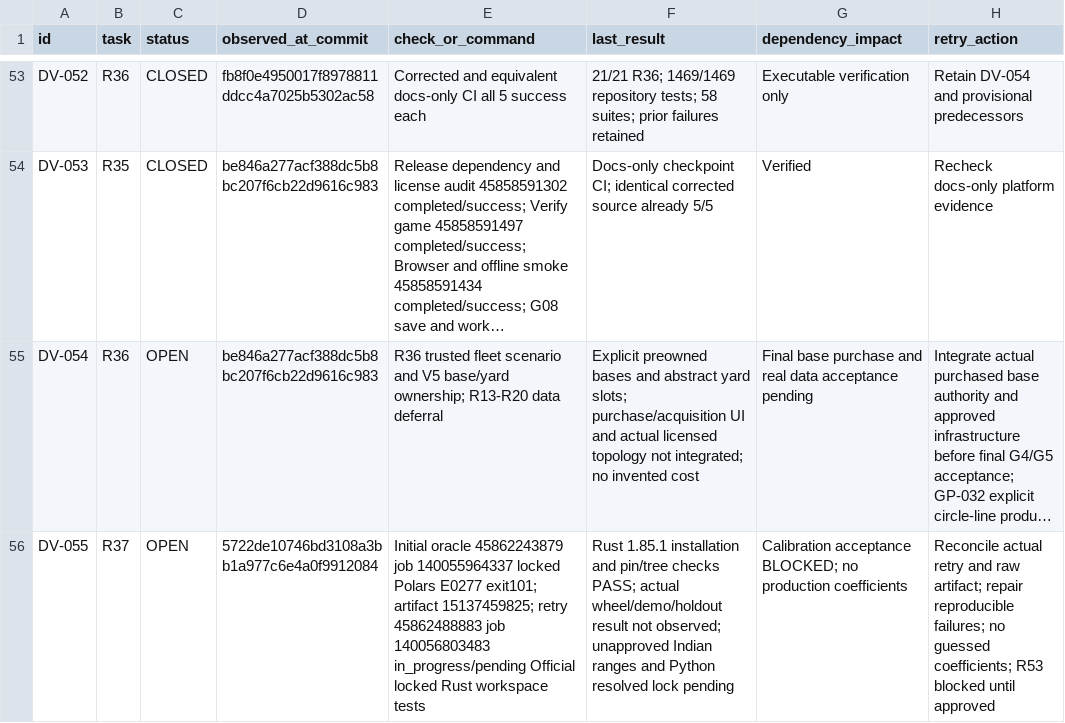
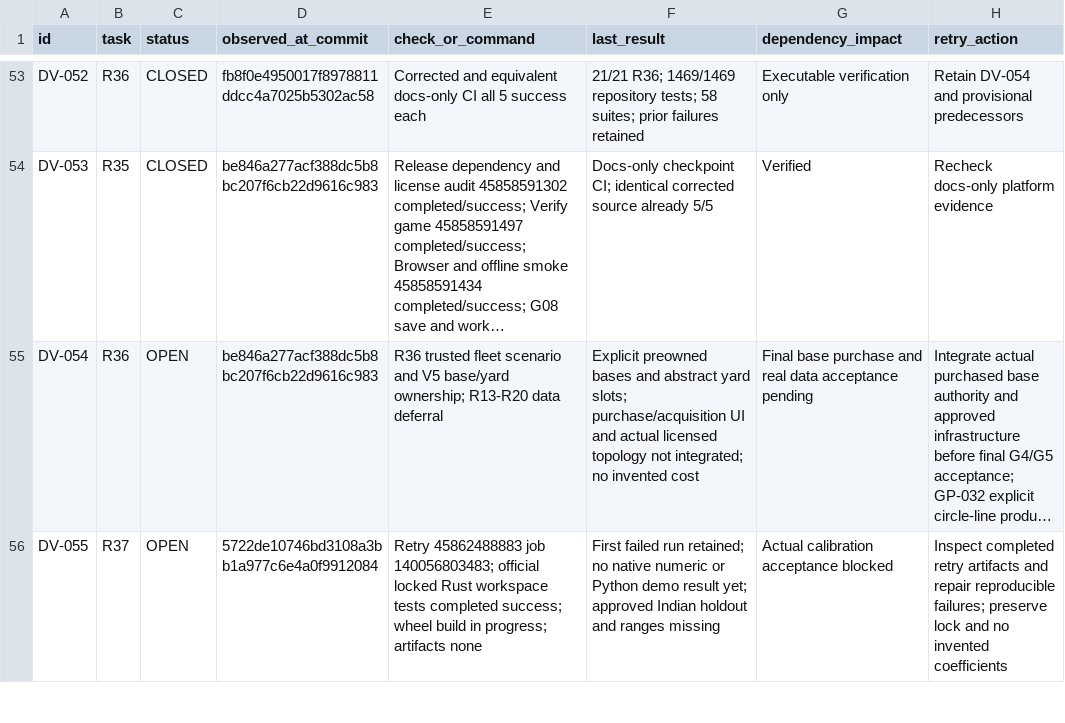
Before and after one commit to S2zxx0zxx/Railway-Ceo-, a CSV file: docs/railway/DEFERRED_VERIFICATION.csv, drawn as a sheet; only a part is shown, gaps mark what is left out; long unchanged cells end in …; the diff covers the shown part only; the diff names each change by its address in the sheet, - before the commit and + after, or states it on an @@ line.

Commit message:
R38: pinned OSRD native timetable oracle and R33 research comparator

```diff
--- a/docs/railway/DEFERRED_VERIFICATION.csv
+++ b/docs/railway/DEFERRED_VERIFICATION.csv
-E56 (check_or_command): Initial oracle 45862243879 job 140055964337 locked Polars E0277 exit101; artifact 15137459825; retry 45862488883 job 140056803483 in_progress/pending Official locked Rust workspace tests
+E56 (check_or_command): Retry 45862488883 job 140056803483; official locked Rust workspace tests completed success; wheel build in progress; artifacts none
-F56 (last_result): Rust 1.85.1 installation and pin/tree checks PASS; actual wheel/demo/holdout result not observed; unapproved Indian ranges and Python resolved lock pending
+F56 (last_result): First failed run retained; no native numeric or Python demo result yet; approved Indian holdout and ranges missing
-G56 (dependency_impact): Calibration acceptance BLOCKED; no production coefficients
+G56 (dependency_impact): Actual calibration acceptance blocked
-H56 (retry_action): Reconcile actual retry and raw artifact; repair reproducible failures; no guessed coefficients; R53 blocked until approved
+H56 (retry_action): Inspect completed retry artifacts and repair reproducible failures; preserve lock and no invented coefficients
```
Also changed, not shown: 2 added rows and 6 edited cells elsewhere in this file, docs/railway/EXECUTION_LEDGER.csv, 10 other files.
